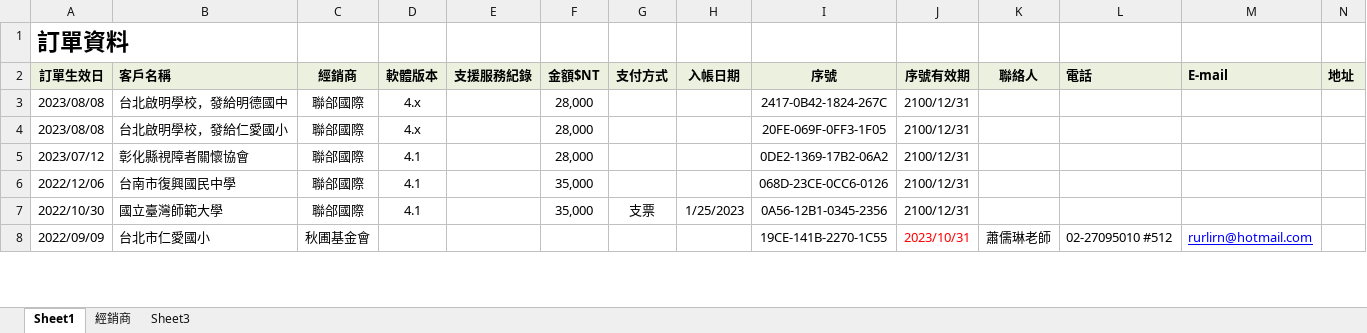
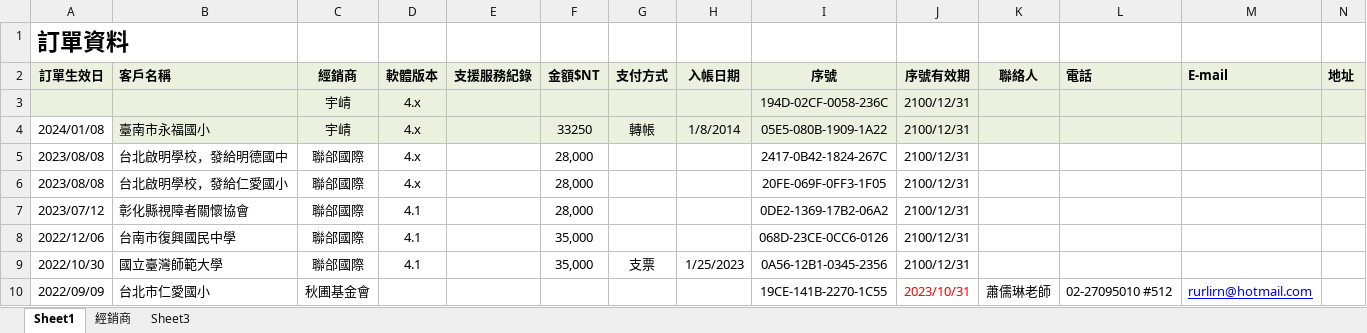
Before and after one commit to braillekit/text-to-braille, an Excel workbook: Doc/銷售/訂單.xlsx, sheet Sheet1, drawn as a sheet; only a part is shown; values as stored, in another font and other column widths than the file's, no borders; table styles not drawn; rows hold the shown columns only; the diff names each change by its address in the sheet, - before the commit and + after, or states it on an @@ line.

```diff
--- a/Doc/銷售/訂單.xlsx (sheet Sheet1)
+++ b/Doc/銷售/訂單.xlsx (sheet Sheet1)
+row 3:  |  | 宇崝 | 4.x |  |  |  |  | 194D-02CF-0058-236C | 2100/12/31
+row 4: 2024/01/08 | 臺南市永福國小 | 宇崝 | 4.x |  | 33250 | 轉帳 | 1/8/2014 | 05E5-080B-1909-1A22 | 2100/12/31
```
Also changed, not shown: 1 other file.
